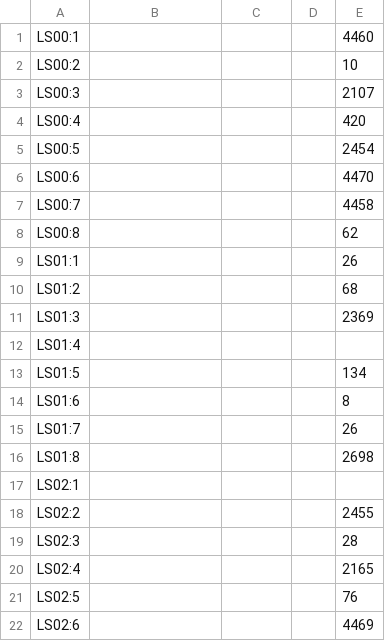
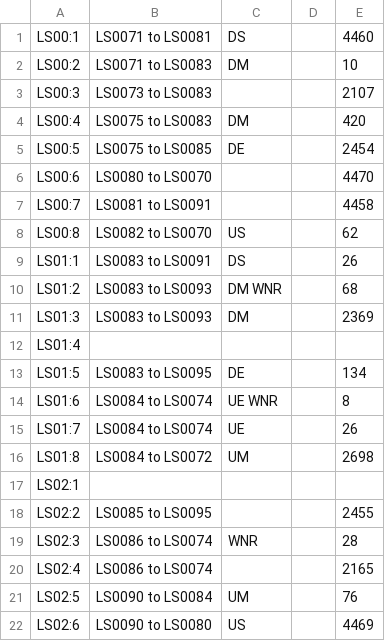
Before and after one commit to Shwam3/EASMData, a CSV file: LS Mappings.csv, drawn as a sheet; only a part is shown; the diff covers the shown part only.

Commit message:
Weekend mappings
- Shenfield area routes

- Shenfield panel mappings
- Liverpool St mappings

```diff
--- a/LS Mappings.csv
+++ b/LS Mappings.csv
@@ -1,22 +1,22 @@
-LS00:1,,,,4460
-LS00:2,,,,10
-LS00:3,,,,2107
-LS00:4,,,,420
-LS00:5,,,,2454
-LS00:6,,,,4470
-LS00:7,,,,4458
-LS00:8,,,,62
-LS01:1,,,,26
-LS01:2,,,,68
-LS01:3,,,,2369
+LS00:1,LS0071 to LS0081,DS,,4460
+LS00:2,LS0071 to LS0083,DM,,10
+LS00:3,LS0073 to LS0083,,,2107
+LS00:4,LS0075 to LS0083,DM,,420
+LS00:5,LS0075 to LS0085,DE,,2454
+LS00:6,LS0080 to LS0070,,,4470
+LS00:7,LS0081 to LS0091,,,4458
+LS00:8,LS0082 to LS0070,US,,62
+LS01:1,LS0083 to LS0091,DS,,26
+LS01:2,LS0083 to LS0093,DM WNR,,68
+LS01:3,LS0083 to LS0093,DM,,2369
 LS01:4
-LS01:5,,,,134
-LS01:6,,,,8
-LS01:7,,,,26
-LS01:8,,,,2698
+LS01:5,LS0083 to LS0095,DE,,134
+LS01:6,LS0084 to LS0074,UE WNR,,8
+LS01:7,LS0084 to LS0074,UE,,26
+LS01:8,LS0084 to LS0072,UM,,2698
 LS02:1
-LS02:2,,,,2455
-LS02:3,,,,28
-LS02:4,,,,2165
-LS02:5,,,,76
-LS02:6,,,,4469
+LS02:2,LS0085 to LS0095,,,2455
+LS02:3,LS0086 to LS0074,WNR,,28
+LS02:4,LS0086 to LS0074,,,2165
+LS02:5,LS0090 to LS0084,UM,,76
+LS02:6,LS0090 to LS0080,US,,4469
```
Also changed, not shown: 83 edited cells elsewhere in this file, EN Mappings.csv, SE Mappings.csv, 3 other files.
